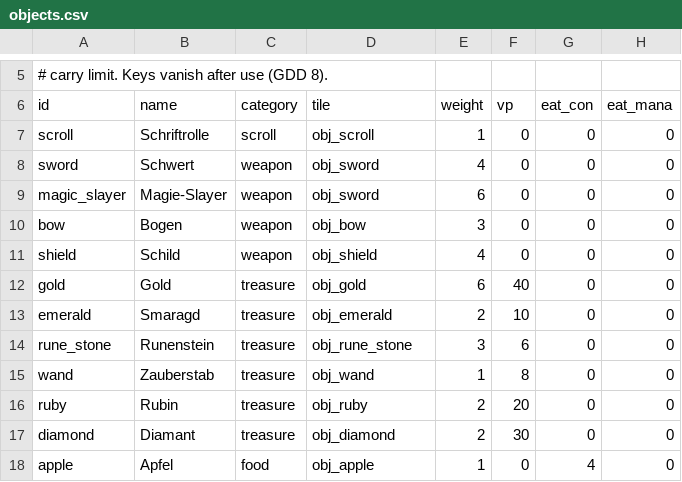
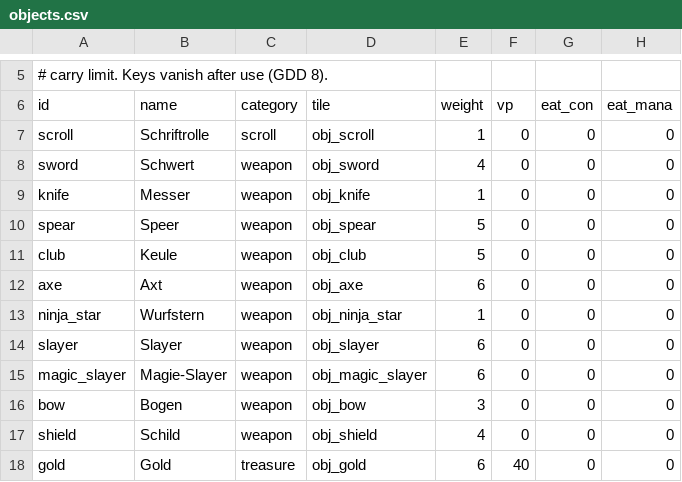
Before and after one commit to cadextcp/lords-of-chaos-agon, a CSV file: data/objects.csv, drawn as a sheet; only a part is shown, gaps mark what is left out; the shorter side is filled out with more unchanged rows.

```diff
--- a/data/objects.csv
+++ b/data/objects.csv
@@ -8,3 +8,9 @@ scroll,Schriftrolle,scroll,obj_scroll,1,0,0,0
 sword,Schwert,weapon,obj_sword,4,0,0,0
-magic_slayer,Magie-Slayer,weapon,obj_sword,6,0,0,0
+knife,Messer,weapon,obj_knife,1,0,0,0
+spear,Speer,weapon,obj_spear,5,0,0,0
+club,Keule,weapon,obj_club,5,0,0,0
+axe,Axt,weapon,obj_axe,6,0,0,0
+ninja_star,Wurfstern,weapon,obj_ninja_star,1,0,0,0
+slayer,Slayer,weapon,obj_slayer,6,0,0,0
+magic_slayer,Magie-Slayer,weapon,obj_magic_slayer,6,0,0,0
 bow,Bogen,weapon,obj_bow,3,0,0,0
```
Also changed, not shown: 20 other files.
